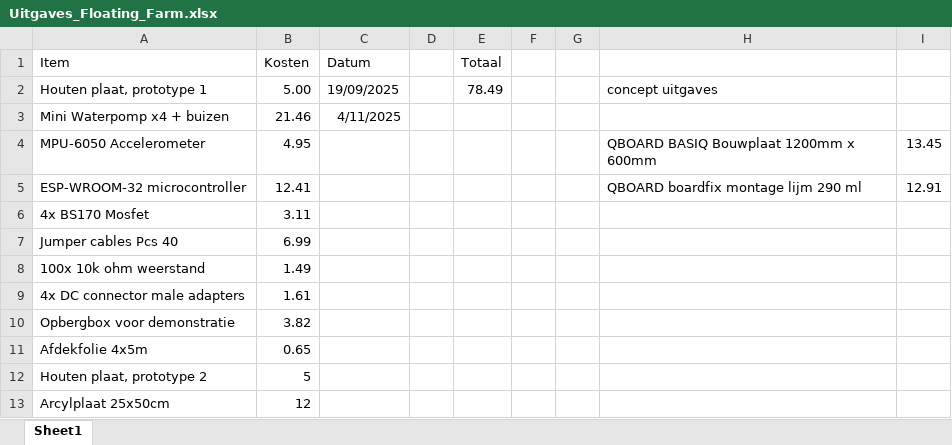
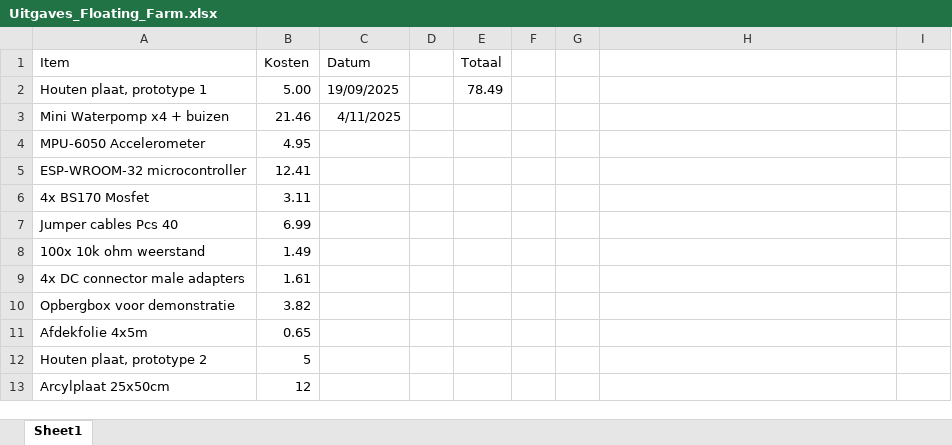
Before and after one commit to Matthijs-Hart/Project-5-6---Floating-Farm, an Excel workbook: Opleverset/Extra documenten/Excel sheets/Uitgaves_Floating_Farm.xlsx, sheet Sheet1, drawn as a sheet; values as stored, in another font and other column widths than the file's, no borders; the diff names each change by its address in the sheet, - before the commit and + after, or states it on an @@ line.

```diff
--- a/Opleverset/Extra documenten/Excel sheets/Uitgaves_Floating_Farm.xlsx (sheet Sheet1)
+++ b/Opleverset/Extra documenten/Excel sheets/Uitgaves_Floating_Farm.xlsx (sheet Sheet1)
-H2: concept uitgaves
+H2: (empty)
-H4: QBOARD BASIQ Bouwplaat 1200mm x 600mm
+H4: (empty)
-I4: 13.45
+I4: (empty)
-H5: QBOARD boardfix montage lijm 290 ml
+H5: (empty)
-I5: 12.91
+I5: (empty)
```
Also changed, not shown: Opleverset/Documentatie/Product backlog.xlsx, 2 other files.
